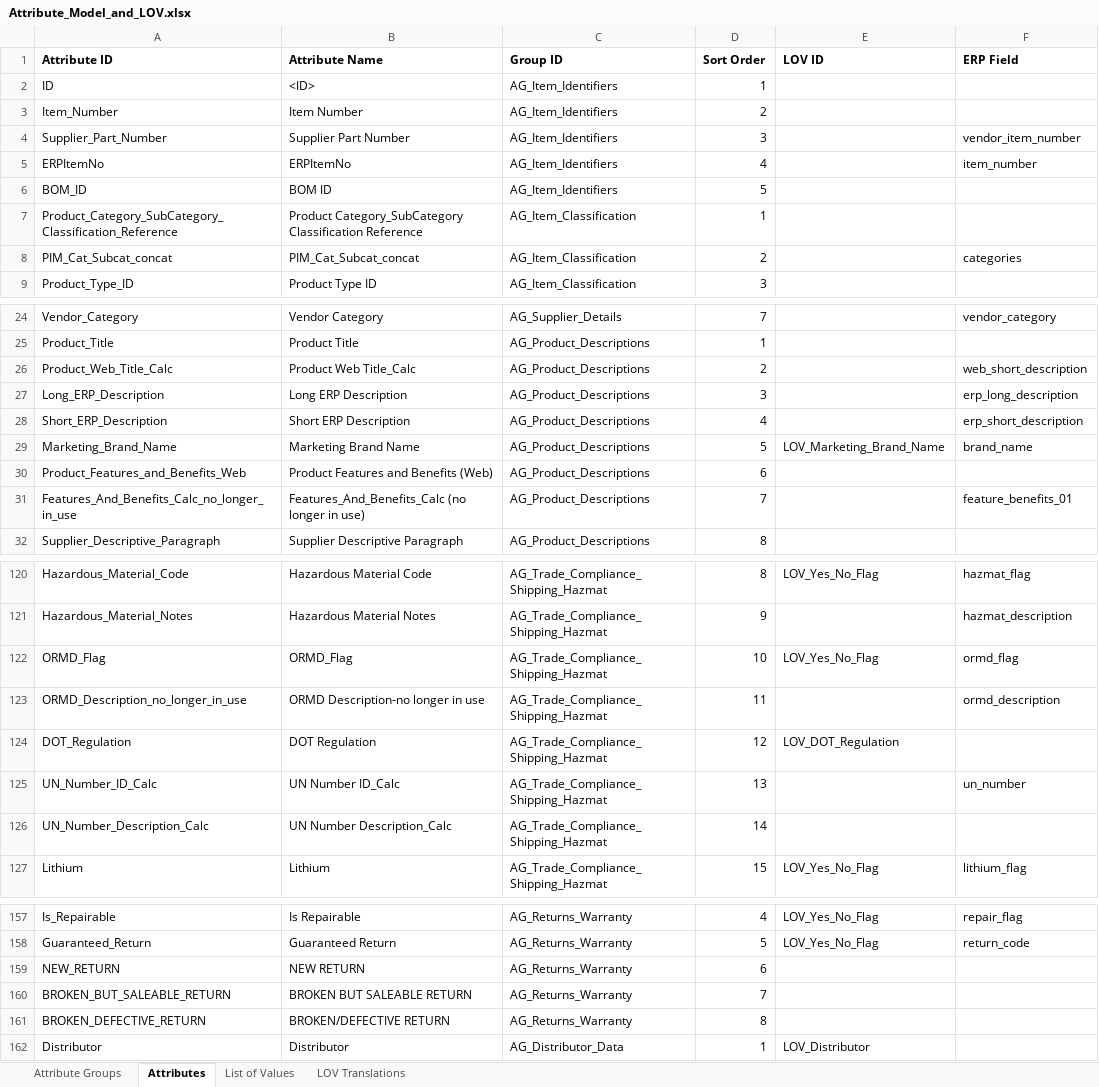
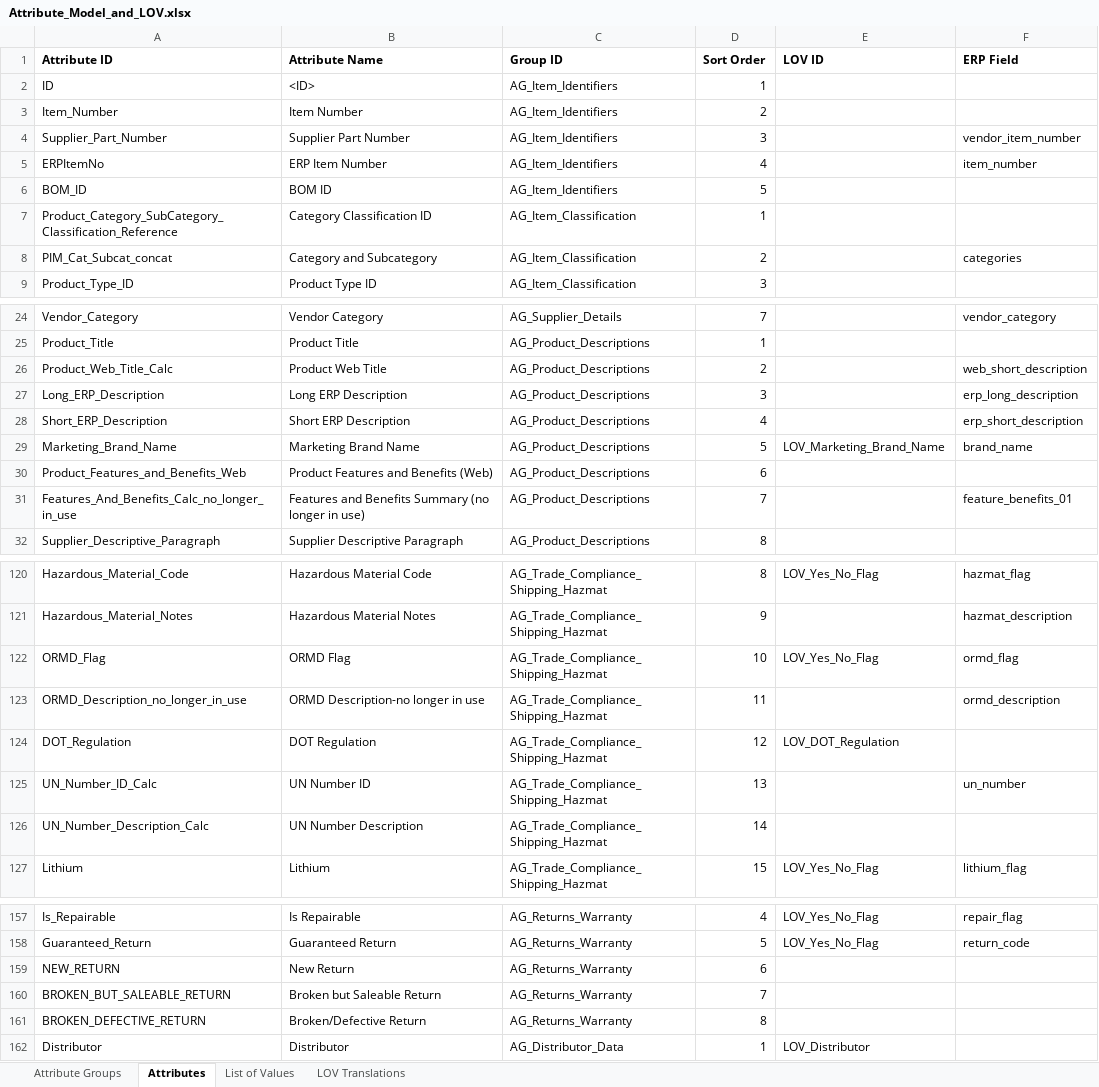
Before and after one commit to HitByOne/Harum, an Excel workbook: demo/Attribute_Model_and_LOV.xlsx, sheet Attributes, drawn as a sheet; only a part is shown, gaps mark what is left out; values as stored, in another font and other column widths than the file's, no borders; the diff covers the shown part only; the diff names each change by its address in the sheet, - before the commit and + after, or states it on an @@ line.

```diff
--- a/demo/Attribute_Model_and_LOV.xlsx (sheet Attributes)
+++ b/demo/Attribute_Model_and_LOV.xlsx (sheet Attributes)
-B5 (Attribute Name): ERPItemNo
+B5 (Attribute Name): ERP Item Number
-B7 (Attribute Name): Product Category_SubCategory Classification Reference
+B7 (Attribute Name): Category Classification ID
-B8 (Attribute Name): PIM_Cat_Subcat_concat
+B8 (Attribute Name): Category and Subcategory
-B26 (Attribute Name): Product Web Title_Calc
+B26 (Attribute Name): Product Web Title
-B31 (Attribute Name): Features_And_Benefits_Calc (no longer…
+B31 (Attribute Name): Features and Benefits Summary (no longer…
-B122 (Attribute Name): ORMD_Flag
+B122 (Attribute Name): ORMD Flag
-B125 (Attribute Name): UN Number ID_Calc
+B125 (Attribute Name): UN Number ID
-B126 (Attribute Name): UN Number Description_Calc
+B126 (Attribute Name): UN Number Description
-B159 (Attribute Name): NEW RETURN
+B159 (Attribute Name): New Return
-B160 (Attribute Name): BROKEN BUT SALEABLE RETURN
+B160 (Attribute Name): Broken but Saleable Return
-B161 (Attribute Name): BROKEN/DEFECTIVE RETURN
+B161 (Attribute Name): Broken/Defective Return
```
Also changed, not shown: 4 edited cells elsewhere in this sheet, 2 other files.
